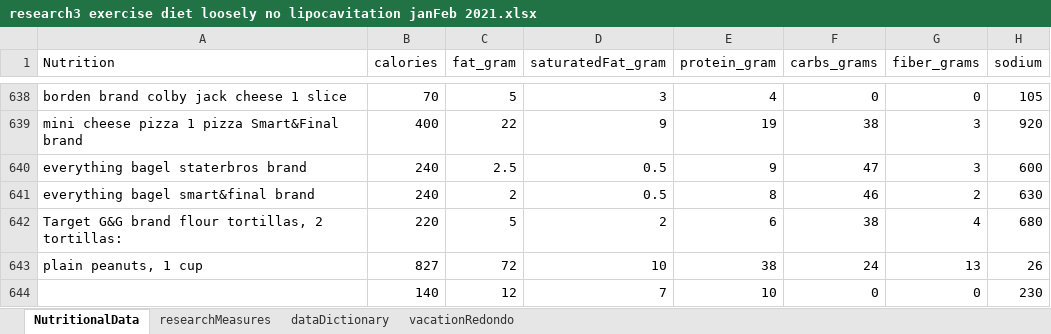
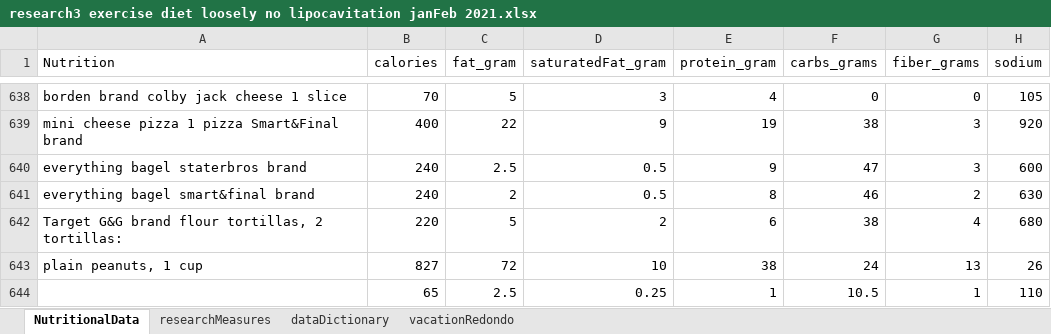
Before and after one commit to JanJanJan2018/lipocavitation-dieting-exercise-21-day-research, an Excel workbook: research3 exercise diet loosely no lipocavitation janFeb 2021.xlsx, sheet NutritionalData, drawn as a sheet; only a part is shown, gaps mark what is left out; values as stored, in another font and other column widths than the file's, no borders; 1 other sheet too large or unreadable and not compared; removed rows and columns are numbered as before the commit, all else as after; the diff names each change by its address in the sheet, - before the commit and + after, or states it on an @@ line.

```diff
--- a/research3 exercise diet loosely no lipocavitation janFeb 2021.xlsx (sheet NutritionalData)
+++ b/research3 exercise diet loosely no lipocavitation janFeb 2021.xlsx (sheet NutritionalData)
-row 644:  | 140 | 12 | 7 | 10 | 0 | 0 | 230
+row 644:  | 65 | 2.5 | 0.25 | 1 | 10.5 | 1 | 110
```
Also changed, not shown: sheet researchMeasures.
